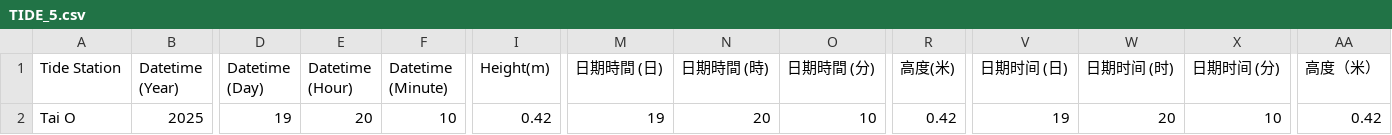
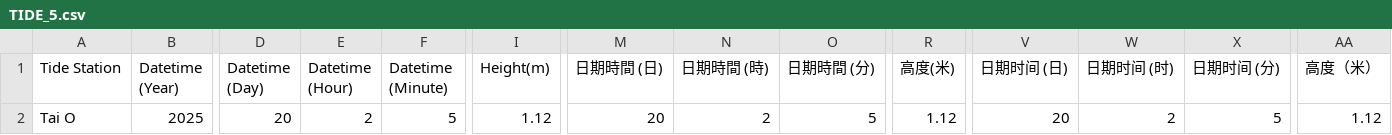
Before and after one commit to cysyiu/TidesInHK, a CSV file: data/TIDE_5.csv, drawn as a sheet; only a part is shown, gaps mark what is left out; the diff names each change by its address in the sheet, - before the commit and + after, or states it on an @@ line.

```diff
--- a/data/TIDE_5.csv
+++ b/data/TIDE_5.csv
-D2 (Datetime (Day)): 19
+D2 (Datetime (Day)): 20
-E2 (Datetime (Hour)): 20
+E2 (Datetime (Hour)): 2
-F2 (Datetime (Minute)): 10
+F2 (Datetime (Minute)): 5
-I2 (Height(m)): 0.42
+I2 (Height(m)): 1.12
-M2 (日期時間 (日)): 19
+M2 (日期時間 (日)): 20
-N2 (日期時間 (時)): 20
+N2 (日期時間 (時)): 2
-O2 (日期時間 (分)): 10
+O2 (日期時間 (分)): 5
-R2 (高度(米)): 0.42
+R2 (高度(米)): 1.12
-V2 (日期时间 (日)): 19
+V2 (日期时间 (日)): 20
-W2 (日期时间 (时)): 20
+W2 (日期时间 (时)): 2
-X2 (日期时间 (分)): 10
+X2 (日期时间 (分)): 5
-AA2 (高度（米）): 0.42
+AA2 (高度（米）): 1.12
```
Also changed, not shown: data/TIDE_0.csv, data/TIDE_1.csv, 4 other files.
